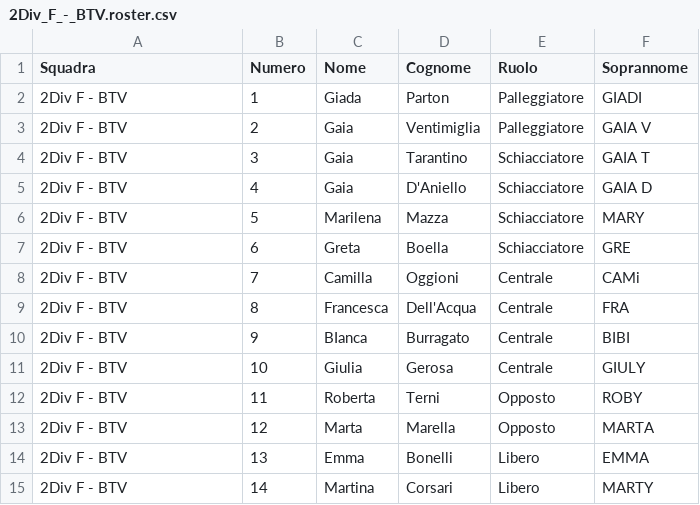
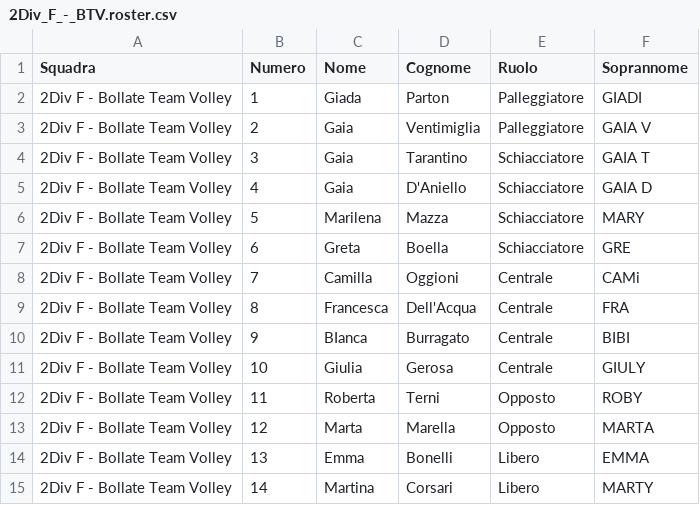
Before and after one commit to stefano1283474/My-Volley-Scout-Preview, a CSV file: 2Div_F_-_BTV.roster.csv, drawn as a sheet.

```diff
--- a/2Div_F_-_BTV.roster.csv
+++ b/2Div_F_-_BTV.roster.csv
@@ -1,15 +1,15 @@
 Squadra,Numero,Nome,Cognome,Ruolo,Soprannome
-2Div F - BTV,1,Giada,Parton,Palleggiatore,GIADI
-2Div F - BTV,2,Gaia,Ventimiglia,Palleggiatore,GAIA V
-2Div F - BTV,3,Gaia,Tarantino,Schiacciatore,GAIA T
-2Div F - BTV,4,Gaia,D'Aniello,Schiacciatore,GAIA D
-2Div F - BTV,5,Marilena,Mazza,Schiacciatore,MARY
-2Div F - BTV,6,Greta,Boella,Schiacciatore,GRE
-2Div F - BTV,7,Camilla,Oggioni,Centrale,CAMi
-2Div F - BTV,8,Francesca,Dell'Acqua,Centrale,FRA
-2Div F - BTV,9,BIanca,Burragato,Centrale,BIBI
-2Div F - BTV,10,Giulia,Gerosa,Centrale,GIULY
-2Div F - BTV,11,Roberta,Terni,Opposto,ROBY
-2Div F - BTV,12,Marta,Marella,Opposto,MARTA
-2Div F - BTV,13,Emma,Bonelli,Libero,EMMA
-2Div F - BTV,14,Martina,Corsari,Libero,MARTY
+2Div F - Bollate Team Volley,1,Giada,Parton,Palleggiatore,GIADI
+2Div F - Bollate Team Volley,2,Gaia,Ventimiglia,Palleggiatore,GAIA V
+2Div F - Bollate Team Volley,3,Gaia,Tarantino,Schiacciatore,GAIA T
+2Div F - Bollate Team Volley,4,Gaia,D'Aniello,Schiacciatore,GAIA D
+2Div F - Bollate Team Volley,5,Marilena,Mazza,Schiacciatore,MARY
+2Div F - Bollate Team Volley,6,Greta,Boella,Schiacciatore,GRE
+2Div F - Bollate Team Volley,7,Camilla,Oggioni,Centrale,CAMi
+2Div F - Bollate Team Volley,8,Francesca,Dell'Acqua,Centrale,FRA
+2Div F - Bollate Team Volley,9,BIanca,Burragato,Centrale,BIBI
+2Div F - Bollate Team Volley,10,Giulia,Gerosa,Centrale,GIULY
+2Div F - Bollate Team Volley,11,Roberta,Terni,Opposto,ROBY
+2Div F - Bollate Team Volley,12,Marta,Marella,Opposto,MARTA
+2Div F - Bollate Team Volley,13,Emma,Bonelli,Libero,EMMA
+2Div F - Bollate Team Volley,14,Martina,Corsari,Libero,MARTY
```
Also changed, not shown: 8 other files.
